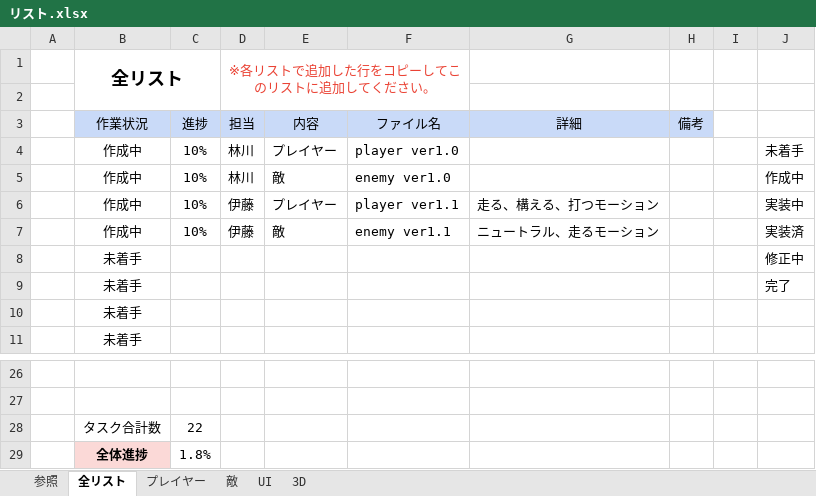
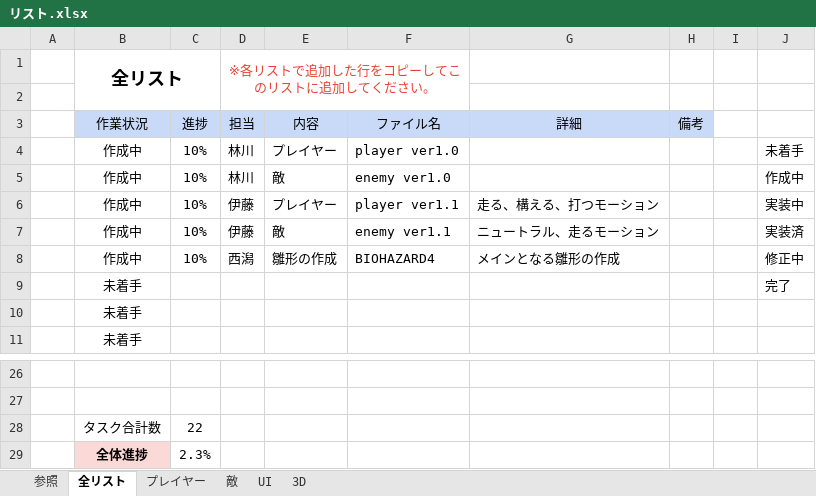
Before and after one commit to KangarooPaw/BIO4-REPRODUCTION, an Excel workbook: 00_schedule/リスト.xlsx, sheet 全リスト, drawn as a sheet; only a part is shown, gaps mark what is left out; values as stored, in another font and other column widths than the file's, no borders; conditional formats not drawn; removed rows and columns are numbered as before the commit, all else as after; the diff names each change by its address in the sheet, - before the commit and + after, or states it on an @@ line.

Commit message:
リスト更新

```diff
--- a/00_schedule/リスト.xlsx (sheet 全リスト)
+++ b/00_schedule/リスト.xlsx (sheet 全リスト)
-row 8:  | 未着手 |  |  |  |  |  |  |  | 修正中
+row 8:  | 作成中 | 10% | 西潟 | 雛形の作成 | BIOHAZARD4 | メインとなる雛形の作成 |  |  | 修正中
-C29: 1.8%
+C29: 2.3%
```
